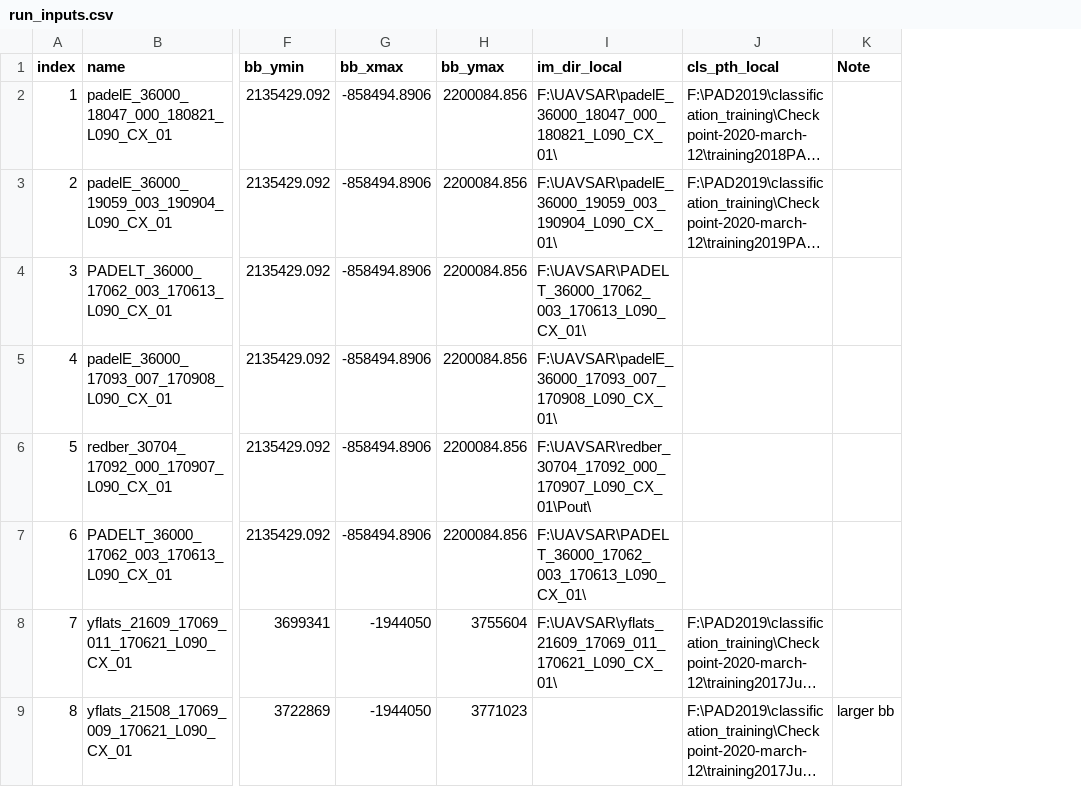
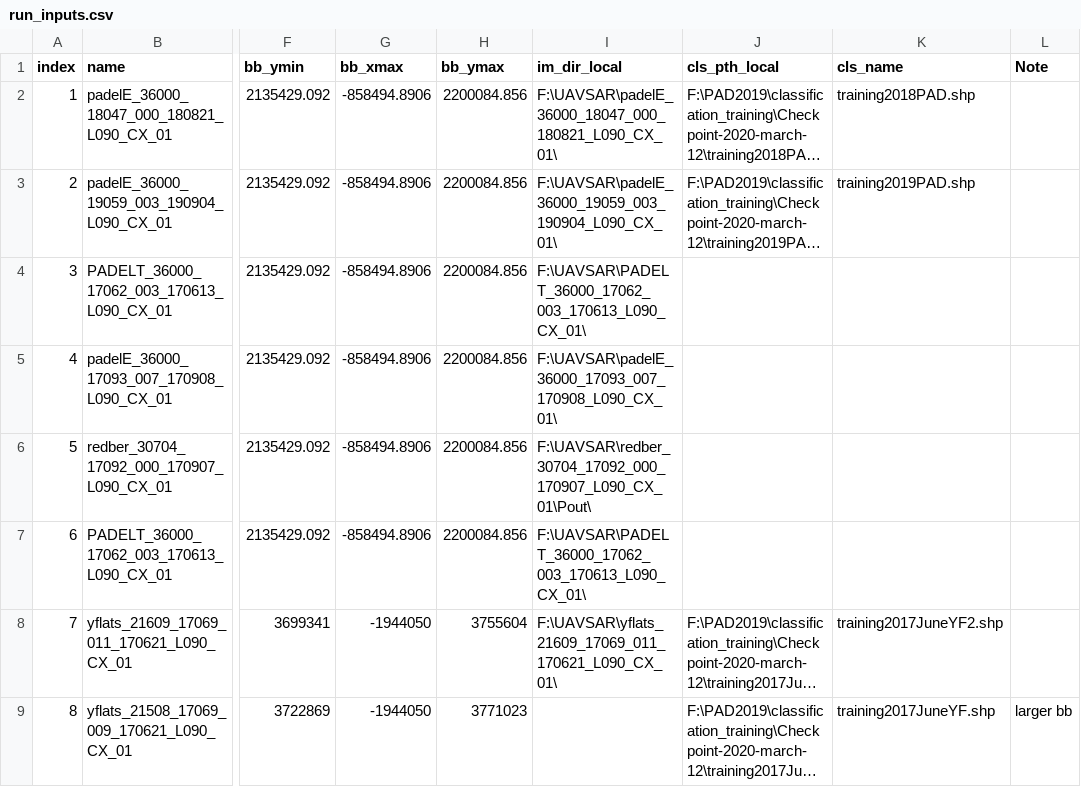
Before and after one commit to ekcomputer/random-wetlands, a CSV file: run_inputs/run_inputs.csv, drawn as a sheet; only a part is shown, gaps mark what is left out; long unchanged cells end in …; the diff names each change by its address in the sheet, - before the commit and + after, or states it on an @@ line.

Commit message:
update to run input

```diff
--- a/run_inputs/run_inputs.csv
+++ b/run_inputs/run_inputs.csv
+column K (cls_name), rows 2-9: training2018PAD.shp | training2019PAD.shp |  |  |  |  | training2017JuneYF2.shp | training2017JuneYF.shp
```
